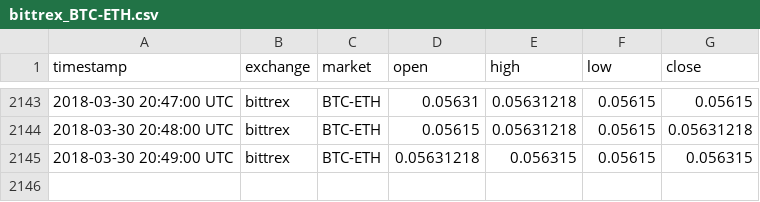
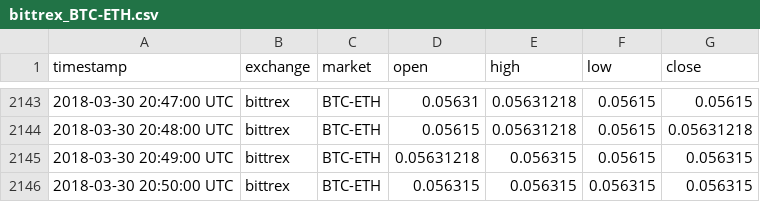
Before and after one commit to tmestdagh/crypto-prices-cache, a CSV file: bittrex_BTC-ETH.csv, drawn as a sheet; only a part is shown, gaps mark what is left out.

```diff
--- a/bittrex_BTC-ETH.csv
+++ b/bittrex_BTC-ETH.csv
@@ -2145 +2145,2 @@ timestamp,exchange,market,open,high,low,close
 2018-03-30 20:49:00 UTC,bittrex,BTC-ETH,0.05631218,0.056315,0.05615,0.056315
+2018-03-30 20:50:00 UTC,bittrex,BTC-ETH,0.056315,0.056315,0.056315,0.056315
```
Also changed, not shown: bitfinex_USD-BTC.csv, bittrex_USD-BTC.csv.
